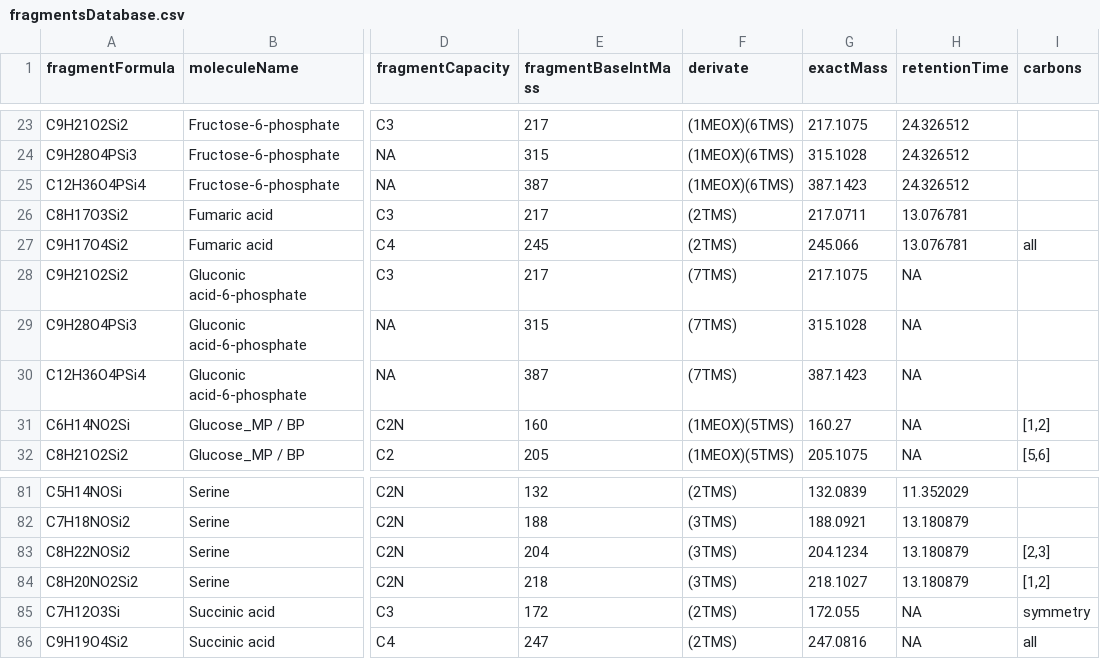
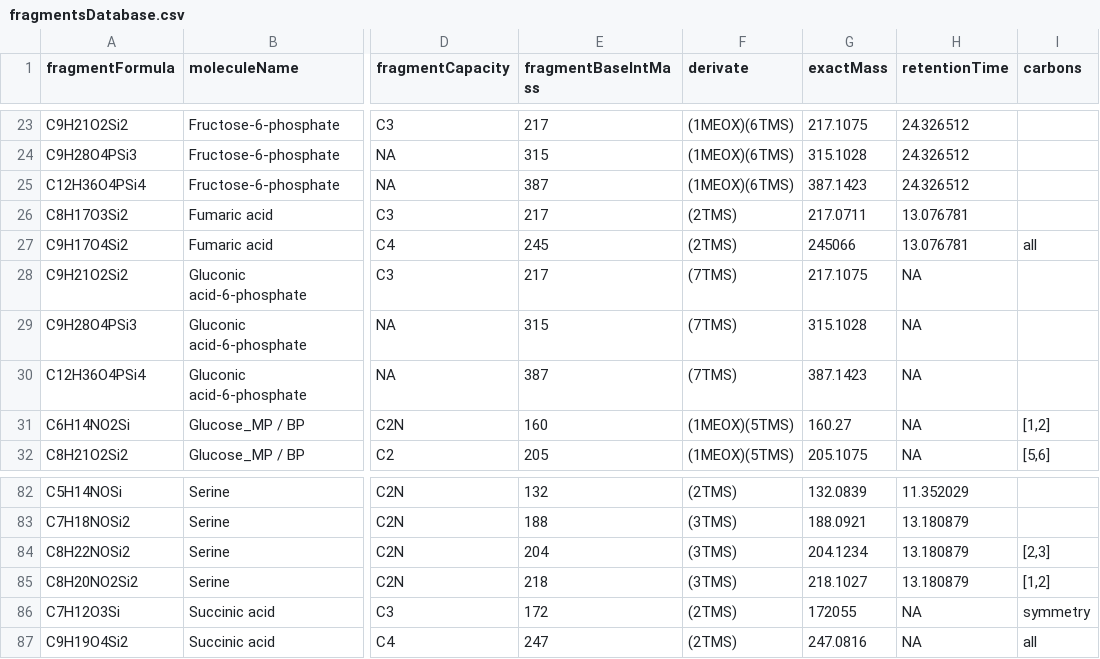
Before and after one commit to susannefuerst/msdps, a CSV file: src/main/resources/fragmentsDatabase.csv, drawn as a sheet; only a part is shown, gaps mark what is left out; addresses are those after the commit; the diff covers the shown part only; the diff names each change by its address in the sheet, - before the commit and + after, or states it on an @@ line.

```diff
--- a/src/main/resources/fragmentsDatabase.csv
+++ b/src/main/resources/fragmentsDatabase.csv
-G27 (exactMass): 245.066
+G27 (exactMass): 245066
-G86 (exactMass): 172.055
+G86 (exactMass): 172055
```
Also changed, not shown: 1 added row and 7 edited cells elsewhere in this file, 5 other files.
